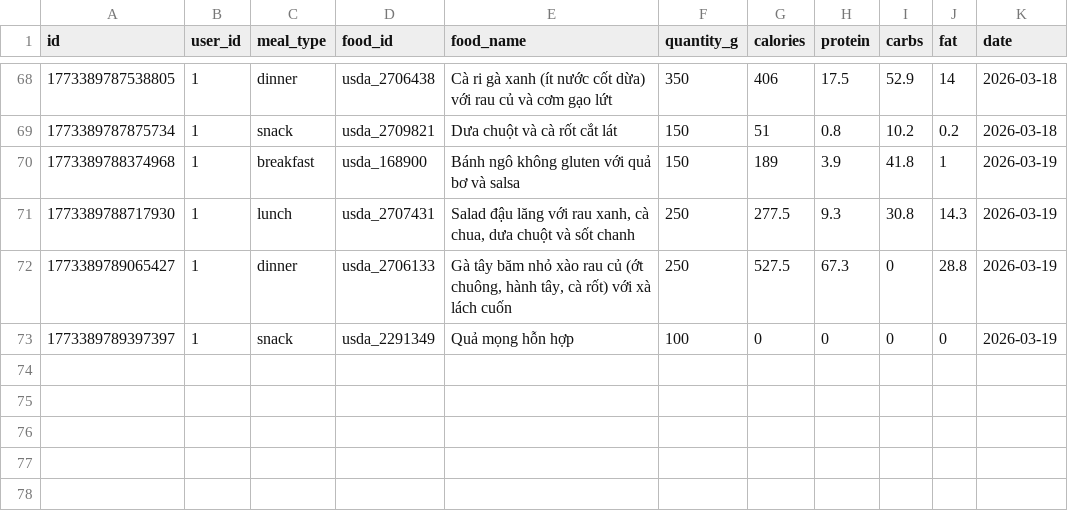
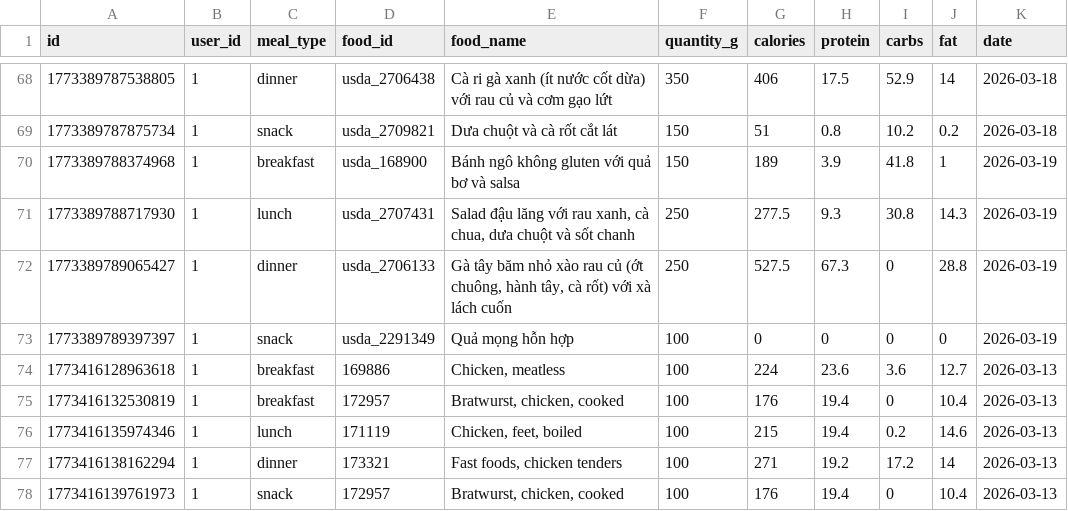
Before and after one commit to chipkiet/FitnexusV2, a CSV file: packages/backend/data/meal_plans.csv, drawn as a sheet; only a part is shown, gaps mark what is left out; the diff names each change by its address in the sheet, - before the commit and + after, or states it on an @@ line.

```diff
--- a/packages/backend/data/meal_plans.csv
+++ b/packages/backend/data/meal_plans.csv
+row 74: 1773416128963618 | 1 | breakfast | 169886 | Chicken, meatless | 100 | 224 | 23.6 | 3.6 | 12.7 | 2026-03-13
+row 75: 1773416132530819 | 1 | breakfast | 172957 | Bratwurst, chicken, cooked | 100 | 176 | 19.4 | 0 | 10.4 | 2026-03-13
+row 76: 1773416135974346 | 1 | lunch | 171119 | Chicken, feet, boiled | 100 | 215 | 19.4 | 0.2 | 14.6 | 2026-03-13
+row 77: 1773416138162294 | 1 | dinner | 173321 | Fast foods, chicken tenders | 100 | 271 | 19.2 | 17.2 | 14 | 2026-03-13
+row 78: 1773416139761973 | 1 | snack | 172957 | Bratwurst, chicken, cooked | 100 | 176 | 19.4 | 0 | 10.4 | 2026-03-13
```
Also changed, not shown: 6 other files.
